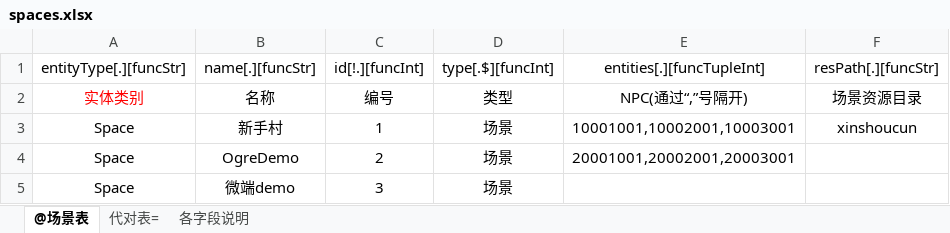
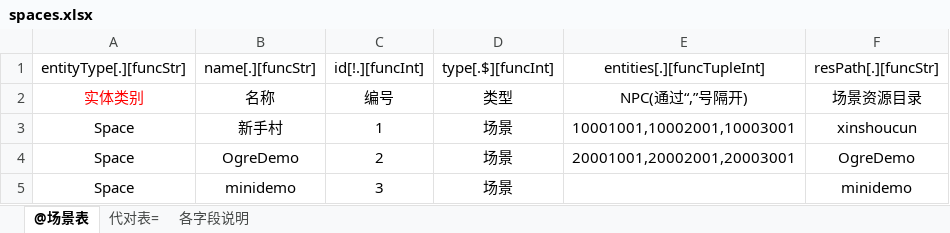
Before and after one commit to kbengine/kbengine, an Excel workbook: kbe/tools/xlsx2py/rpgdemo/xlsxs/spaces.xlsx, sheet @场景表, drawn as a sheet; values as stored, in another font and other column widths than the file's, no borders; the diff names each change by its address in the sheet, - before the commit and + after, or states it on an @@ line.

```diff
--- a/kbe/tools/xlsx2py/rpgdemo/xlsxs/spaces.xlsx (sheet @场景表)
+++ b/kbe/tools/xlsx2py/rpgdemo/xlsxs/spaces.xlsx (sheet @场景表)
-F4: (empty)
+F4: OgreDemo
-B5: 微端demo
+B5: minidemo
-F5: (empty)
+F5: minidemo
```
Also changed, not shown: 5 other files.
